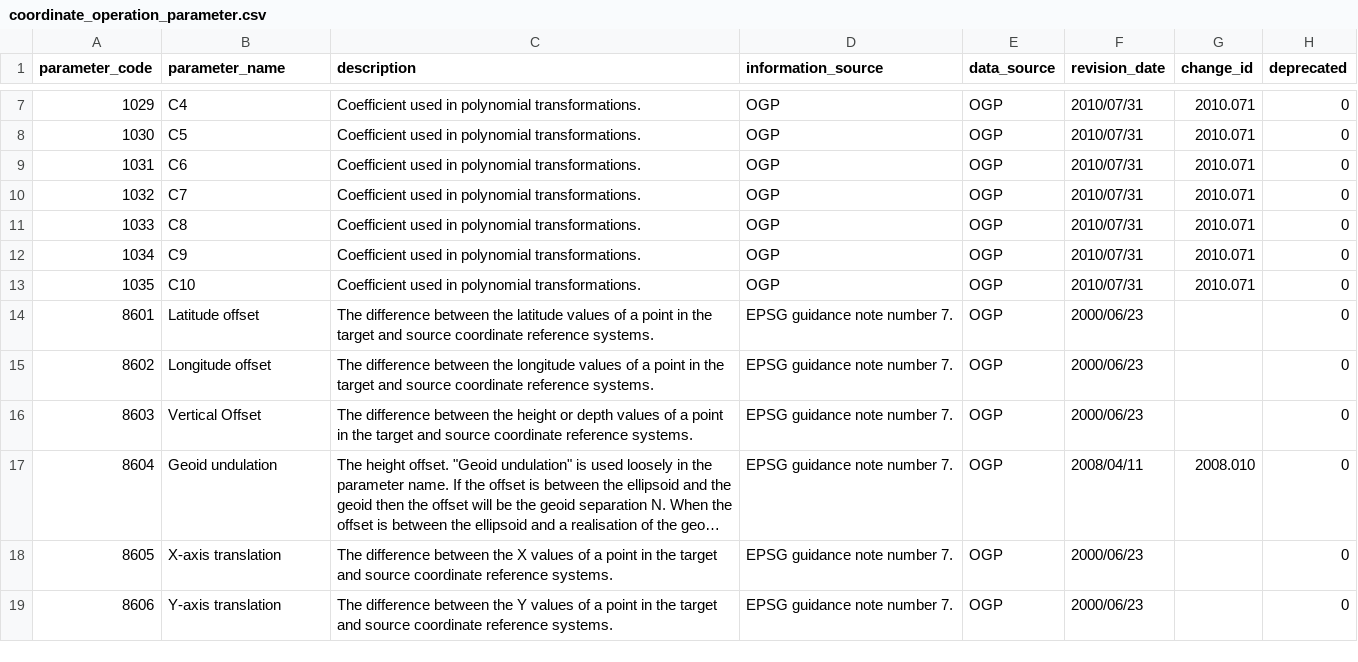
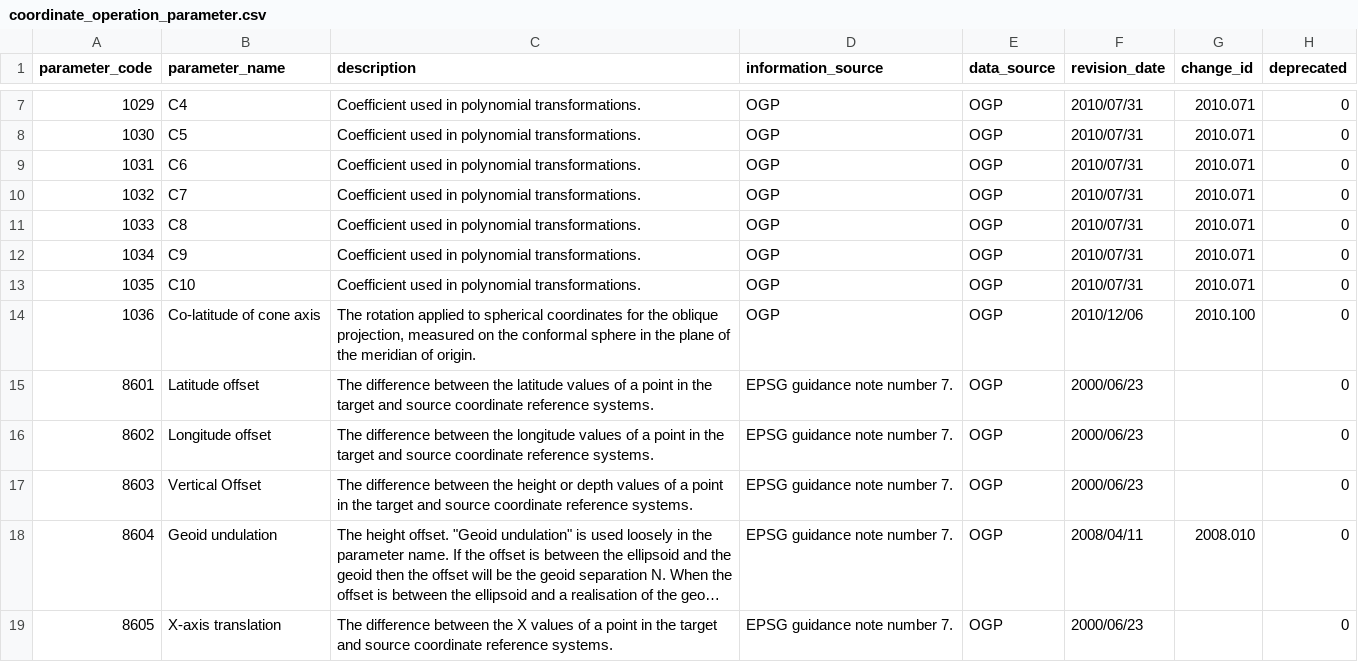
Before and after one commit to Skycatch/libgeotiff, a CSV file: csv/coordinate_operation_parameter.csv, drawn as a sheet; only a part is shown, gaps mark what is left out; the shorter side is filled out with more unchanged rows; long unchanged cells end in ….

```diff
--- a/csv/coordinate_operation_parameter.csv
+++ b/csv/coordinate_operation_parameter.csv
@@ -13,2 +13,3 @@ parameter_code,parameter_name,description,information_source,data_source,revisio
 1035,C10,Coefficient used in polynomial transformations.,OGP,OGP,2010/07/31,2010.071,0
+1036,Co-latitude of cone axis,"The rotation applied to spherical coordinates for the oblique projection, measured on the conformal sphere in the plane of the meridian of origin.",OGP,OGP,2010/12/06,2010.100,0
 8601,Latitude offset,The difference between the latitude values of a point in the target and source coordinate reference systems.,EPSG guidance note number 7.,OGP,2000/06/23,,0
```
Also changed, not shown: csv/coordinate_operation_method.csv, csv/datum_shift.csv, 14 other files.
